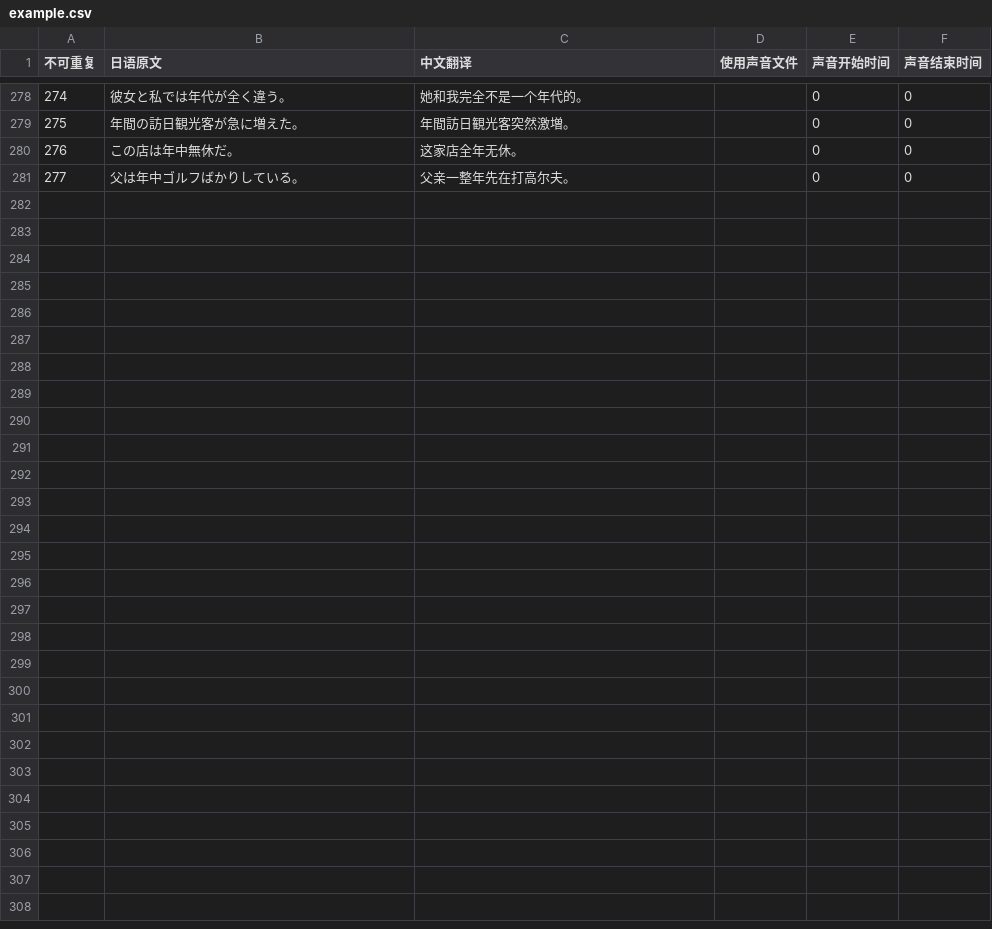
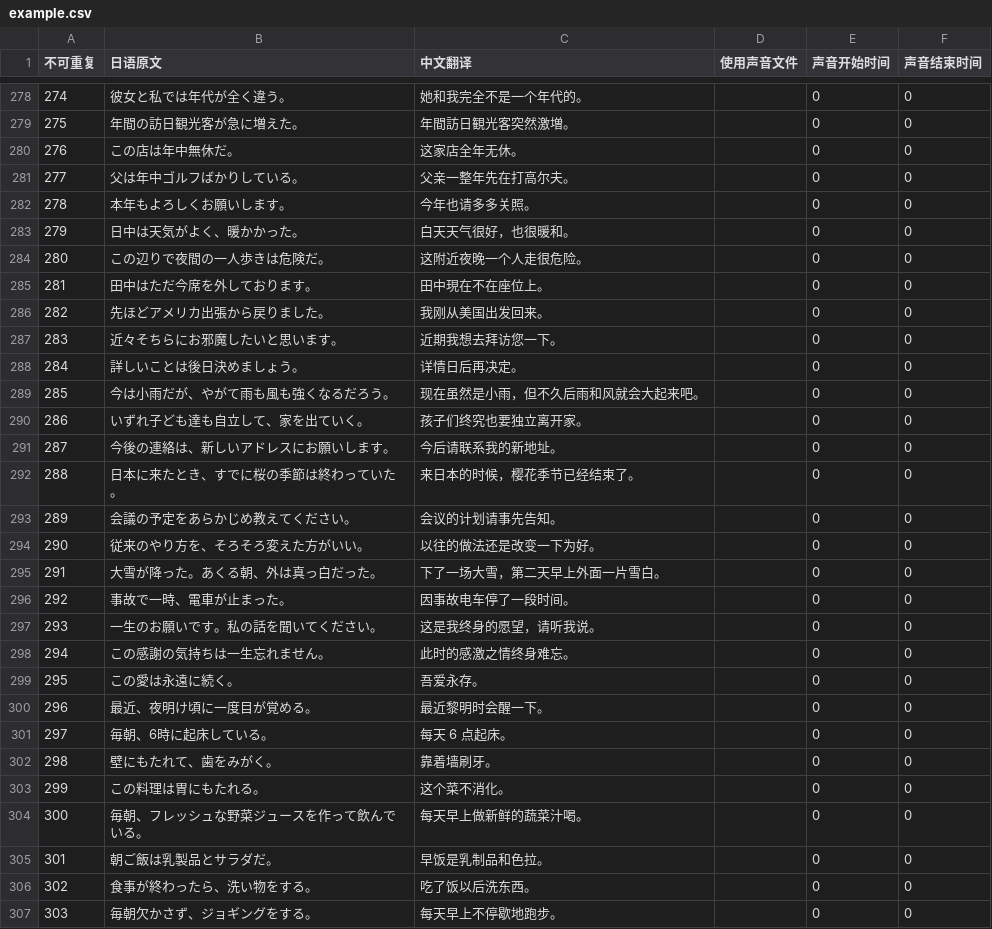
Before and after one commit to v012345/NightOwlToolsV2, a CSV file: tool_scripts/单词游戏/example.csv, drawn as a sheet; only a part is shown, gaps mark what is left out; the diff names each change by its address in the sheet, - before the commit and + after, or states it on an @@ line.

```diff
--- a/tool_scripts/单词游戏/example.csv
+++ b/tool_scripts/单词游戏/example.csv
+row 282: 278 | 本年もよろしくお願いします。 | 今年也请多多关照。 |  | 0 | 0
+row 283: 279 | 日中は天気がよく、暖かかった。 | 白天天气很好，也很暖和。 |  | 0 | 0
+row 284: 280 | この辺りで夜間の一人歩きは危険だ。 | 这附近夜晚一个人走很危险。 |  | 0 | 0
+row 285: 281 | 田中はただ今席を外しております。 | 田中現在不在座位上。 |  | 0 | 0
+row 286: 282 | 先ほどアメリカ出張から戻りました。 | 我刚从美国出发回来。 |  | 0 | 0
+row 287: 283 | 近々そちらにお邪魔したいと思います。 | 近期我想去拜访您一下。 |  | 0 | 0
+row 288: 284 | 詳しいことは後日決めましょう。 | 详情日后再决定。 |  | 0 | 0
+row 289: 285 | 今は小雨だが、やがて雨も風も強くなるだろう。 | 现在虽然是小雨，但不久后雨和风就会大起来吧。 |  | 0 | 0
+row 290: 286 | いずれ子ども達も自立して、家を出ていく。 | 孩子们终究也要独立离开家。 |  | 0 | 0
+row 291: 287 | 今後の連絡は、新しいアドレスにお願いします。 | 今后请联系我的新地址。 |  | 0 | 0
+row 292: 288 | 日本に来たとき、すでに桜の季節は終わっていた。 | 来日本的时候，樱花季节已经结束了。 |  | 0 | 0
+row 293: 289 | 会議の予定をあらかじめ教えてください。 | 会议的计划请事先告知。 |  | 0 | 0
+row 294: 290 | 従来のやり方を、そろそろ変えた方がいい。 | 以往的做法还是改变一下为好。 |  | 0 | 0
+row 295: 291 | 大雪が降った。あくる朝、外は真っ白だった。 | 下了一场大雪，第二天早上外面一片雪白。 |  | 0 | 0
+row 296: 292 | 事故で一時、電車が止まった。 | 因事故电车停了一段时间。 |  | 0 | 0
+row 297: 293 | 一生のお願いです。私の話を聞いてください。 | 这是我终身的愿望，请听我说。 |  | 0 | 0
+row 298: 294 | この感謝の気持ちは一生忘れません。 | 此时的感激之情终身难忘。 |  | 0 | 0
+row 299: 295 | この愛は永遠に続く。 | 吾爱永存。 |  | 0 | 0
+row 300: 296 | 最近、夜明け頃に一度目が覚める。 | 最近黎明时会醒一下。 |  | 0 | 0
+row 301: 297 | 毎朝、6時に起床している。 | 每天 6 点起床。 |  | 0 | 0
+row 302: 298 | 壁にもたれて、歯をみがく。 | 靠着墙刷牙。 |  | 0 | 0
+row 303: 299 | この料理は胃にもたれる。 | 这个菜不消化。 |  | 0 | 0
+row 304: 300 | 毎朝、フレッシュな野菜ジュースを作って飲んでいる。 | 每天早上做新鲜的蔬菜汁喝。 |  | 0 | 0
+row 305: 301 | 朝ご飯は乳製品とサラダだ。 | 早饭是乳制品和色拉。 |  | 0 | 0
+row 306: 302 | 食事が終わったら、洗い物をする。 | 吃了饭以后洗东西。 |  | 0 | 0
+row 307: 303 | 毎朝欠かさず、ジョギングをする。 | 每天早上不停歇地跑步。 |  | 0 | 0
```
Also changed, not shown: tool_scripts/单词游戏/japanese.csv, 2 other files.
